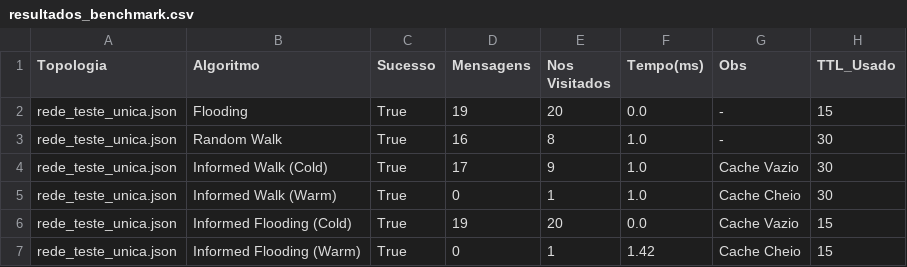
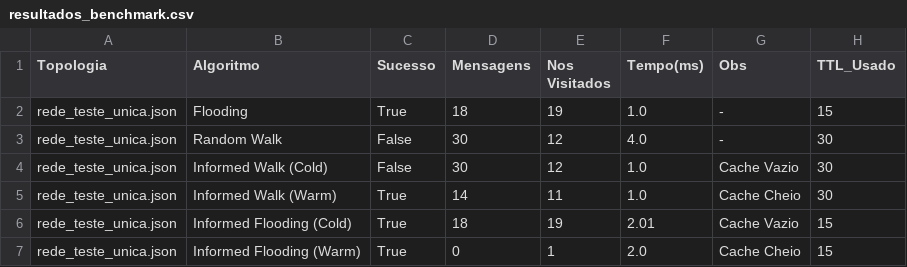
Before and after one commit to Rafilde/busca-em-sistemas, a CSV file: data/resultados_benchmark.csv, drawn as a sheet.

```diff
--- a/data/resultados_benchmark.csv
+++ b/data/resultados_benchmark.csv
@@ -1,7 +1,7 @@
 Topologia,Algoritmo,Sucesso,Mensagens,Nos Visitados,Tempo(ms),Obs,TTL_Usado
-rede_teste_unica.json,Flooding,True,19,20,0.0,-,15
-rede_teste_unica.json,Random Walk,True,16,8,1.0,-,30
-rede_teste_unica.json,Informed Walk (Cold),True,17,9,1.0,Cache Vazio,30
-rede_teste_unica.json,Informed Walk (Warm),True,0,1,1.0,Cache Cheio,30
-rede_teste_unica.json,Informed Flooding (Cold),True,19,20,0.0,Cache Vazio,15
-rede_teste_unica.json,Informed Flooding (Warm),True,0,1,1.42,Cache Cheio,15
+rede_teste_unica.json,Flooding,True,18,19,1.0,-,15
+rede_teste_unica.json,Random Walk,False,30,12,4.0,-,30
+rede_teste_unica.json,Informed Walk (Cold),False,30,12,1.0,Cache Vazio,30
+rede_teste_unica.json,Informed Walk (Warm),True,14,11,1.0,Cache Cheio,30
+rede_teste_unica.json,Informed Flooding (Cold),True,18,19,2.01,Cache Vazio,15
+rede_teste_unica.json,Informed Flooding (Warm),True,0,1,2.0,Cache Cheio,15
```
Also changed, not shown: 4 other files.
